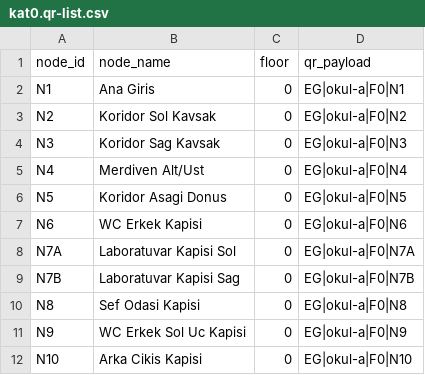
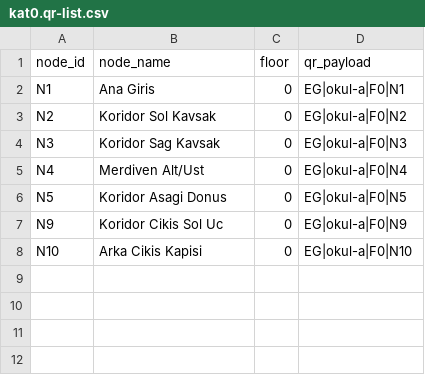
Before and after one commit to alico4545/easygo, a CSV file: src/data/floorplans/kat0.qr-list.csv, drawn as a sheet.

```diff
--- a/src/data/floorplans/kat0.qr-list.csv
+++ b/src/data/floorplans/kat0.qr-list.csv
@@ -6,7 +6,3 @@ N4,Merdiven Alt/Ust,0,EG|okul-a|F0|N4
 N5,Koridor Asagi Donus,0,EG|okul-a|F0|N5
-N6,WC Erkek Kapisi,0,EG|okul-a|F0|N6
-N7A,Laboratuvar Kapisi Sol,0,EG|okul-a|F0|N7A
-N7B,Laboratuvar Kapisi Sag,0,EG|okul-a|F0|N7B
-N8,Sef Odasi Kapisi,0,EG|okul-a|F0|N8
-N9,WC Erkek Sol Uc Kapisi,0,EG|okul-a|F0|N9
+N9,Koridor Cikis Sol Uc,0,EG|okul-a|F0|N9
 N10,Arka Cikis Kapisi,0,EG|okul-a|F0|N10
```
Also changed, not shown: 11 other files.
